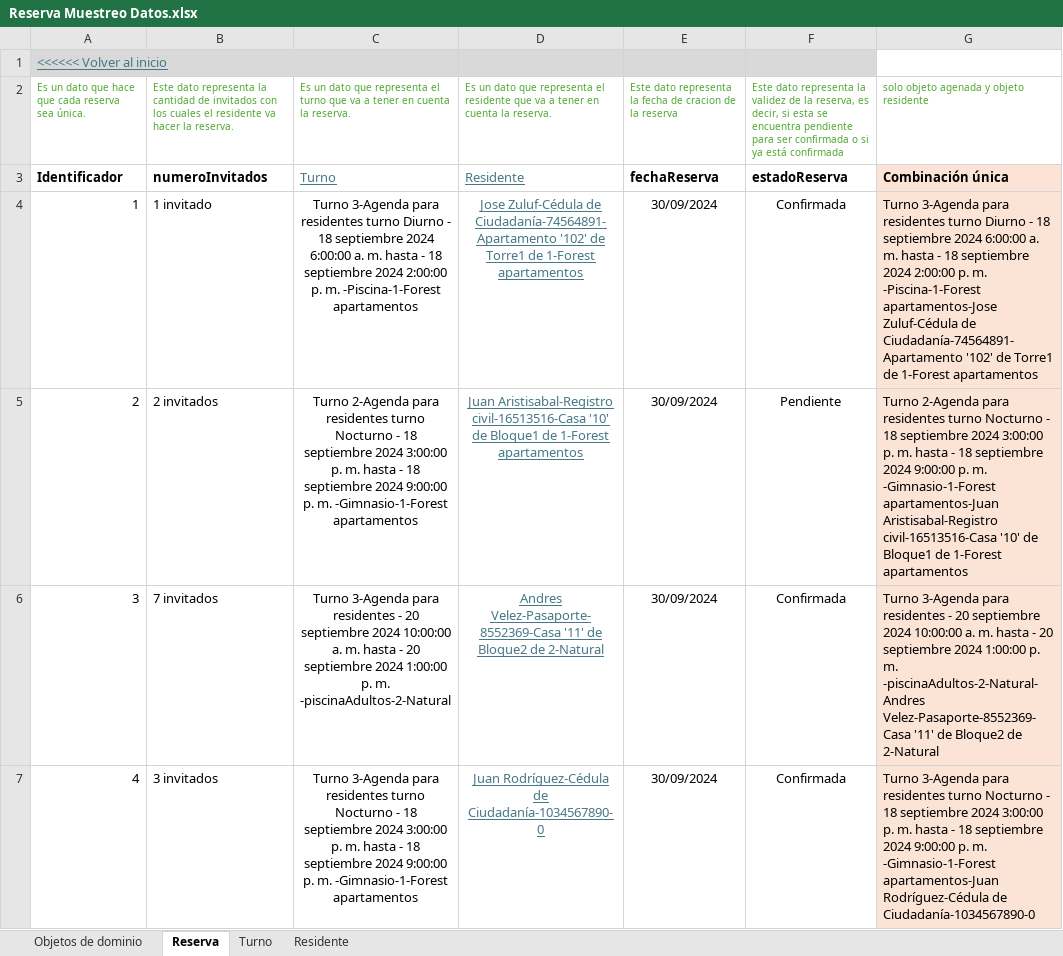
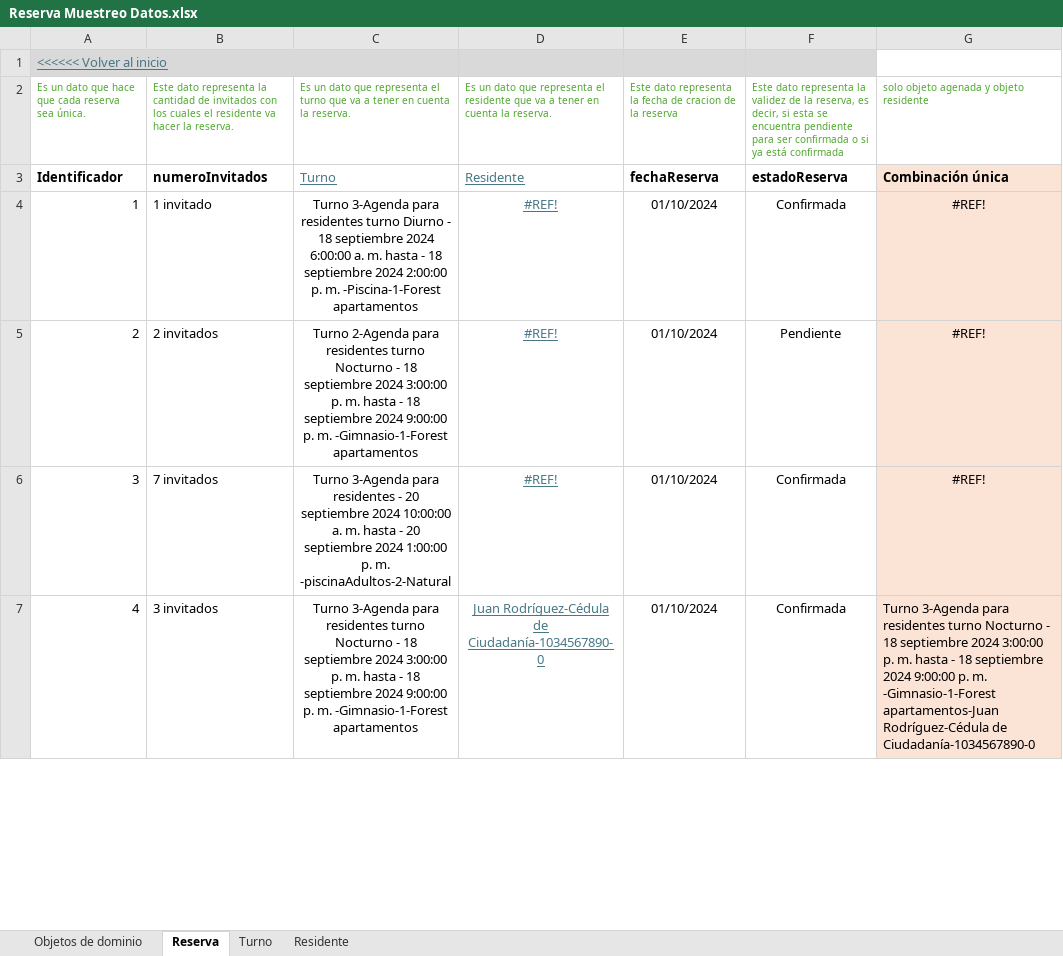
Before and after one commit to JZuluf/victus-doc, an Excel workbook: Doo-Doc/Nueva Version Victus/MuestreoDatos/Reserva Muestreo Datos.xlsx, sheet Reserva, drawn as a sheet; only a part is shown; values as stored, in another font and other column widths than the file's, no borders; the diff covers the shown part only; the diff names each change by its address in the sheet, - before the commit and + after, or states it on an @@ line.

```diff
--- a/Doo-Doc/Nueva Version Victus/MuestreoDatos/Reserva Muestreo Datos.xlsx (sheet Reserva)
+++ b/Doo-Doc/Nueva Version Victus/MuestreoDatos/Reserva Muestreo Datos.xlsx (sheet Reserva)
-D4: Jose Zuluf-Cédula de Ciudadanía-74564891-Apartamento '102' de Torre1 de 1-Forest apartamentos
+D4: #REF!
-E4:E7: 30/09/2024
+E4:E7: 01/10/2024
-G4: Turno 3-Agenda para residentes turno Diurno - 18 septiembre 2024 6:00:00 a. m. hasta - 18 septiembre 2024 2:00:00 p. m. -Piscina-1-Forest apartamentos-Jose Zuluf-Cédula de Ciudadanía-74564891-Apartamento '102' de Torre1 de 1-Forest apartamentos
+G4: #REF!
-G4:G6 alignment: left
+G4:G6 alignment: center
-D5: Juan Aristisabal-Registro civil-16513516-Casa '10' de Bloque1 de 1-Forest apartamentos
+D5: #REF!
-G5: Turno 2-Agenda para residentes turno Nocturno - 18 septiembre 2024 3:00:00 p. m. hasta - 18 septiembre 2024 9:00:00 p. m. -Gimnasio-1-Forest apartamentos-Juan Aristisabal-Registro civil-16513516-Casa '10' de Bloque1 de 1-Forest apartamentos
+G5: #REF!
-D6: Andres Velez-Pasaporte-8552369-Casa '11' de Bloque2 de 2-Natural
+D6: #REF!
-G6: Turno 3-Agenda para residentes - 20 septiembre 2024 10:00:00 a. m. hasta - 20 septiembre 2024 1:00:00 p. m. -piscinaAdultos-2-Natural-Andres Velez-Pasaporte-8552369-Casa '11' de Bloque2 de 2-Natural
+G6: #REF!
```
Also changed, not shown: 3 edited cells elsewhere in this sheet, sheet Residente, Doo-Doc/Nueva Version Victus/MuestreoDatos/Agenda Muestreo Datos.xlsx, Doo-Doc/Nueva Version Victus/MuestreoDatos/Residentes Muestreo Datos.xlsx.
